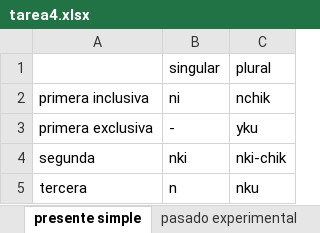
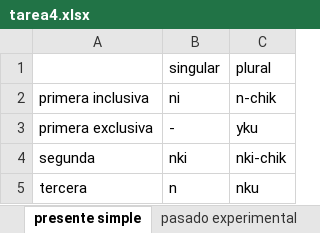
Before and after one commit to shellwithluv/Conjugador, an Excel workbook: tarea4.xlsx, sheet presente simple, drawn as a sheet; values as stored, in another font and other column widths than the file's, no borders; the diff names each change by its address in the sheet, - before the commit and + after, or states it on an @@ line.

Commit message:
Update tarea4.xlsx

```diff
--- a/tarea4.xlsx (sheet presente simple)
+++ b/tarea4.xlsx (sheet presente simple)
-C2 (plural): nchik
+C2 (plural): n-chik
```
